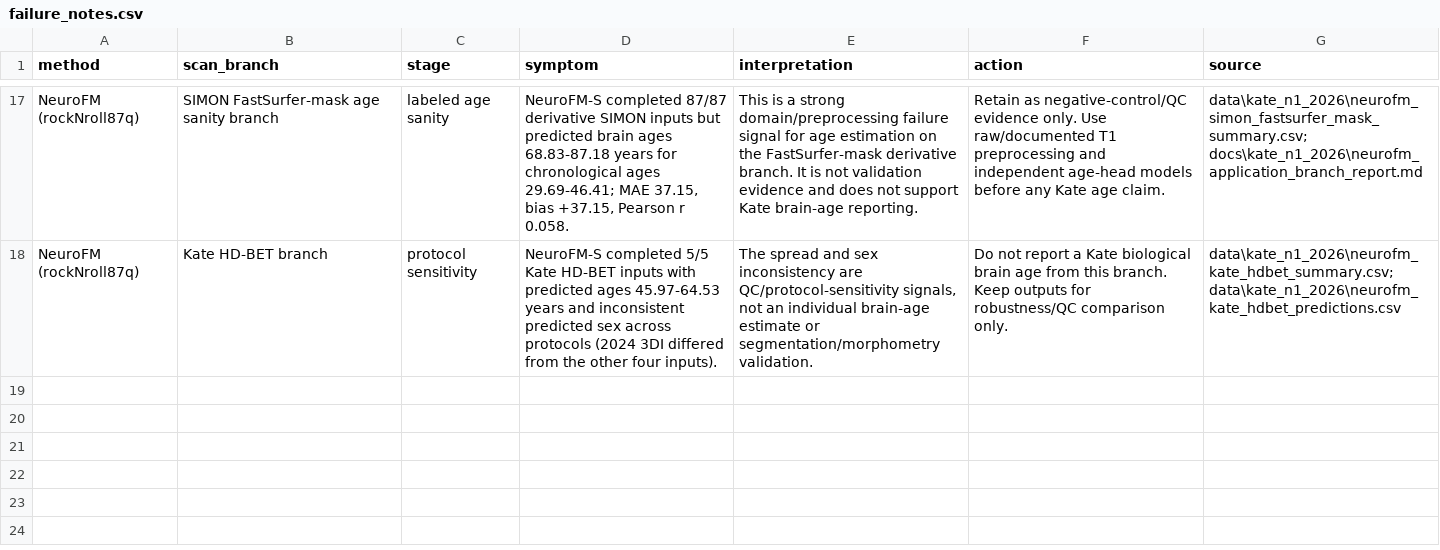
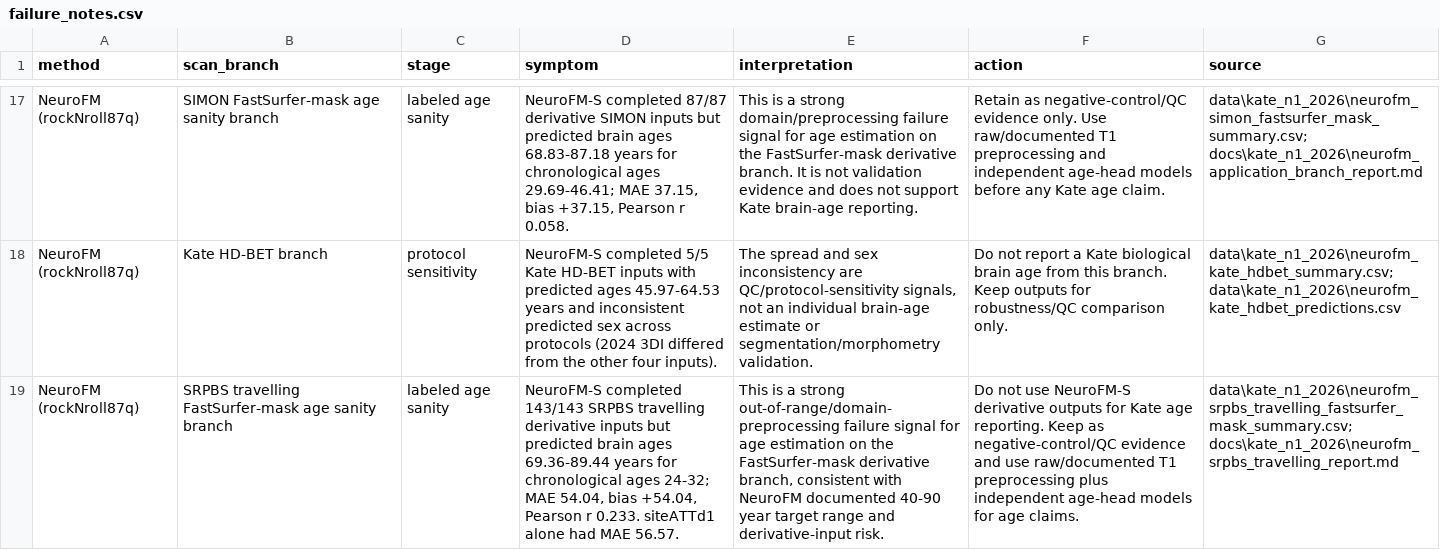
Before and after one commit to kondratevakate/faceage-to-brainage, a CSV file: data/kate_n1_2026/failure_notes.csv, drawn as a sheet; only a part is shown, gaps mark what is left out; the diff names each change by its address in the sheet, - before the commit and + after, or states it on an @@ line.

```diff
--- a/data/kate_n1_2026/failure_notes.csv
+++ b/data/kate_n1_2026/failure_notes.csv
+row 19: NeuroFM (rockNroll87q) | SRPBS travelling FastSurfer-mask age sanity branch | labeled age sanity | NeuroFM-S completed 143/143 SRPBS travelling derivative inputs but predicted brain ages 69.36-89.44 years for chronological ages 24-32; MAE 54.04, bias +54.04, Pearson r 0.233. siteATTd1 alone had MAE 56.57. | This is a strong out-of-range/domain-preprocessing failure signal for age estimation on the FastSurfer-mask derivative branch, consistent with NeuroFM documented 40-90 year target range and derivative-input risk. | Do not use NeuroFM-S derivative outputs for Kate age reporting. Keep as negative-control/QC evidence and use raw/documented T1 preprocessing plus independent age-head models for age claims. | data\kate_n1_2026\neurofm_srpbs_travelling_fastsurfer_mask_summary.csv; docs\kate_n1_2026\neurofm_srpbs_travelling_report.md
```
Also changed, not shown: data/kate_n1_2026/brain_age_benchmark_results_index.csv, data/kate_n1_2026/method_status_matrix.csv, 10 other files.
